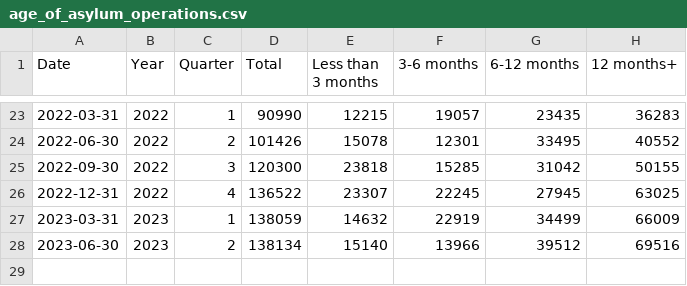
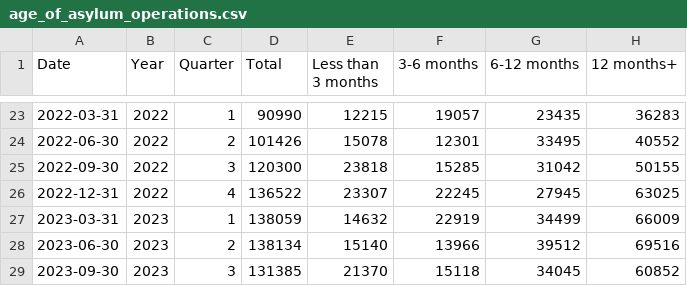
Before and after one commit to humaniverse/asylum, a CSV file: data-raw/age_of_asylum_operations.csv, drawn as a sheet; only a part is shown, gaps mark what is left out; the diff names each change by its address in the sheet, - before the commit and + after, or states it on an @@ line.

```diff
--- a/data-raw/age_of_asylum_operations.csv
+++ b/data-raw/age_of_asylum_operations.csv
+row 29: 2023-09-30 | 2023 | 3 | 131385 | 21370 | 15118 | 34045 | 60852
```
Also changed, not shown: data-raw/applications_processed_in_6_months.csv, data-raw/asylum_costs_and_productivity.csv, 46 other files.
